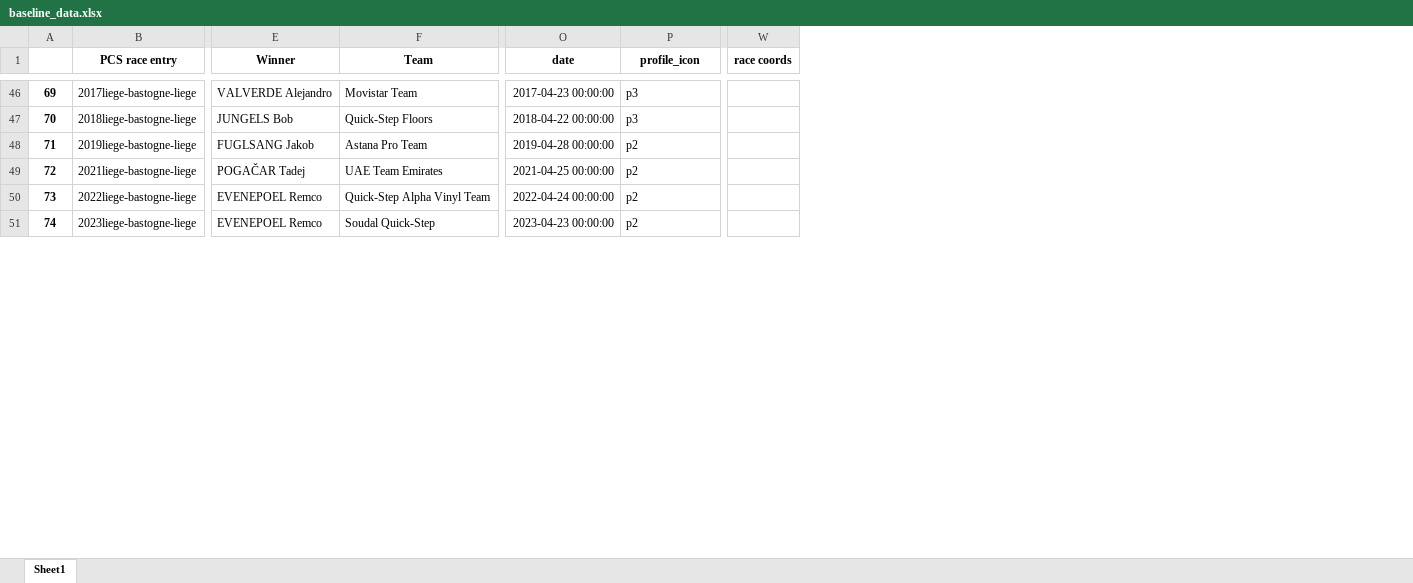
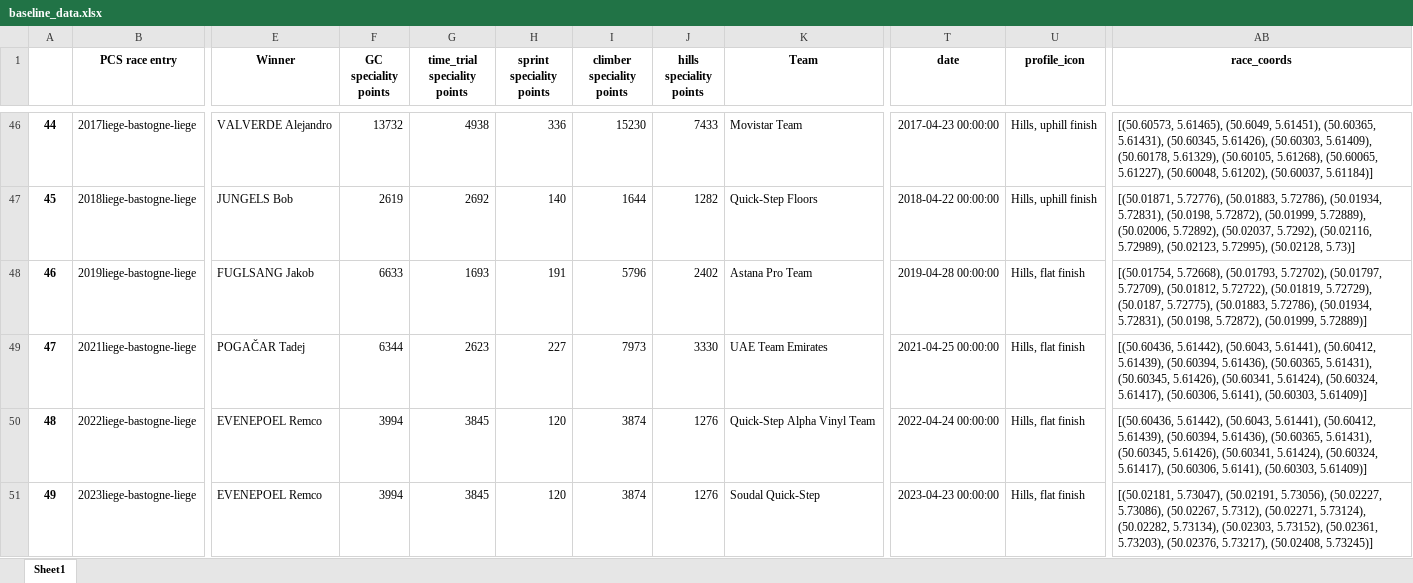
Before and after one commit to mikeriello/Cycling-Monument-Capstone, an Excel workbook: notebooks/baseline_data.xlsx, sheet Sheet1, drawn as a sheet; only a part is shown, gaps mark what is left out; values as stored, in another font and other column widths than the file's, no borders; removed rows and columns are numbered as before the commit, all else as after; the diff covers the shown part only; the diff names each change by its address in the sheet, - before the commit and + after, or states it on an @@ line.

Commit message:
profile icon push

```diff
--- a/notebooks/baseline_data.xlsx (sheet Sheet1)
+++ b/notebooks/baseline_data.xlsx (sheet Sheet1)
+column F (GC speciality points), rows 46-51: 13732 | 2619 | 6633 | 6344 | 3994 | 3994
+column G (time_trial speciality points), rows 46-51: 4938 | 2692 | 1693 | 2623 | 3845 | 3845
+column H (sprint speciality points), rows 46-51: 336 | 140 | 191 | 227 | 120 | 120
+column I (climber speciality points), rows 46-51: 15230 | 1644 | 5796 | 7973 | 3874 | 3874
+column J (hills speciality points), rows 46-51: 7433 | 1282 | 2402 | 3330 | 1276 | 1276
-column W (race coords), empty
+column AB (race_coords), rows 46-51: [(50.60573, 5.61465), (50.6049, 5.61451), (50.60365, 5.61431), (50.60345, 5.61426), (50.60303, 5.61409), (50.60178, 5.61329), (50.60105, 5.61268), (50.60065, 5.61227), (50.60048, 5.61202), (50.60037, 5.61184)] | [(50.01871, 5.72776), (50.01883, 5.72786), (50.01934, 5.72831), (50.0198, 5.72872), (50.01999, 5.72889), (50.02006, 5.72892), (50.02037, 5.7292), (50.02116, 5.72989), (50.02123, 5.72995), (50.02128, 5.73)] | [(50.01754, 5.72668), (50.01793, 5.72702), (50.01797, 5.72709), (50.01812, 5.72722), (50.01819, 5.72729), (50.0187, 5.72775), (50.01883, 5.72786), (50.01934, 5.72831), (50.0198, 5.72872), (50.01999, 5.72889)] | [(50.60436, 5.61442), (50.6043, 5.61441), (50.60412, 5.61439), (50.60394, 5.61436), (50.60365, 5.61431), (50.60345, 5.61426), (50.60341, 5.61424), (50.60324, 5.61417), (50.60306, 5.6141), (50.60303, 5.61409)] | [(50.60436, 5.61442), (50.6043, 5.61441), (50.60412, 5.61439), (50.60394, 5.61436), (50.60365, 5.61431), (50.60345, 5.61426), (50.60341, 5.61424), (50.60324, 5.61417), (50.60306, 5.6141), (50.60303, 5.61409)] | [(50.02181, 5.73047), (50.02191, 5.73056), (50.02227, 5.73086), (50.02267, 5.7312), (50.02271, 5.73124), (50.02282, 5.73134), (50.02303, 5.73152), (50.02361, 5.73203), (50.02376, 5.73217), (50.02408, 5.73245)]
-A46: 69
+A46: 44
-U46:U47 (profile_icon): p3
+U46:U47 (profile_icon): Hills, uphill finish
-A47: 70
+A47: 45
-A48: 71
+A48: 46
-U48:U51 (profile_icon): p2
+U48:U51 (profile_icon): Hills, flat finish
-A49: 72
+A49: 47
-A50: 73
+A50: 48
-A51: 74
+A51: 49
```
Also changed, not shown: 188 edited cells elsewhere in this sheet, notebooks/oneday_terrain.xlsx, 3 other files.
